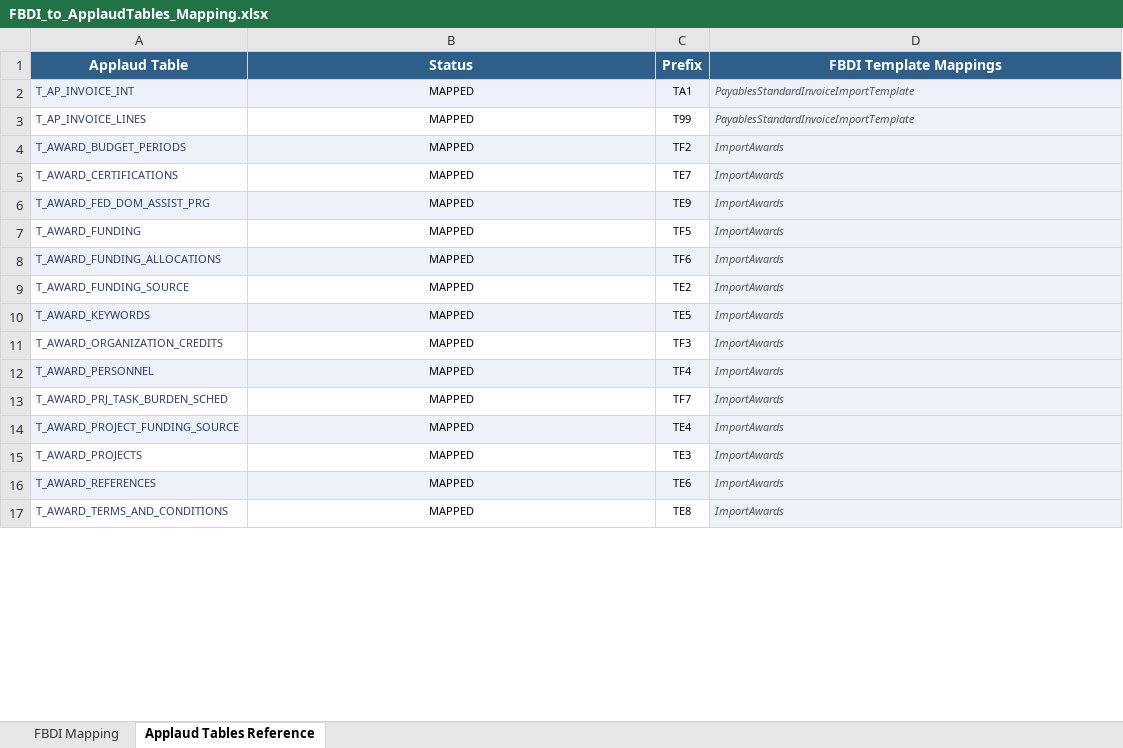
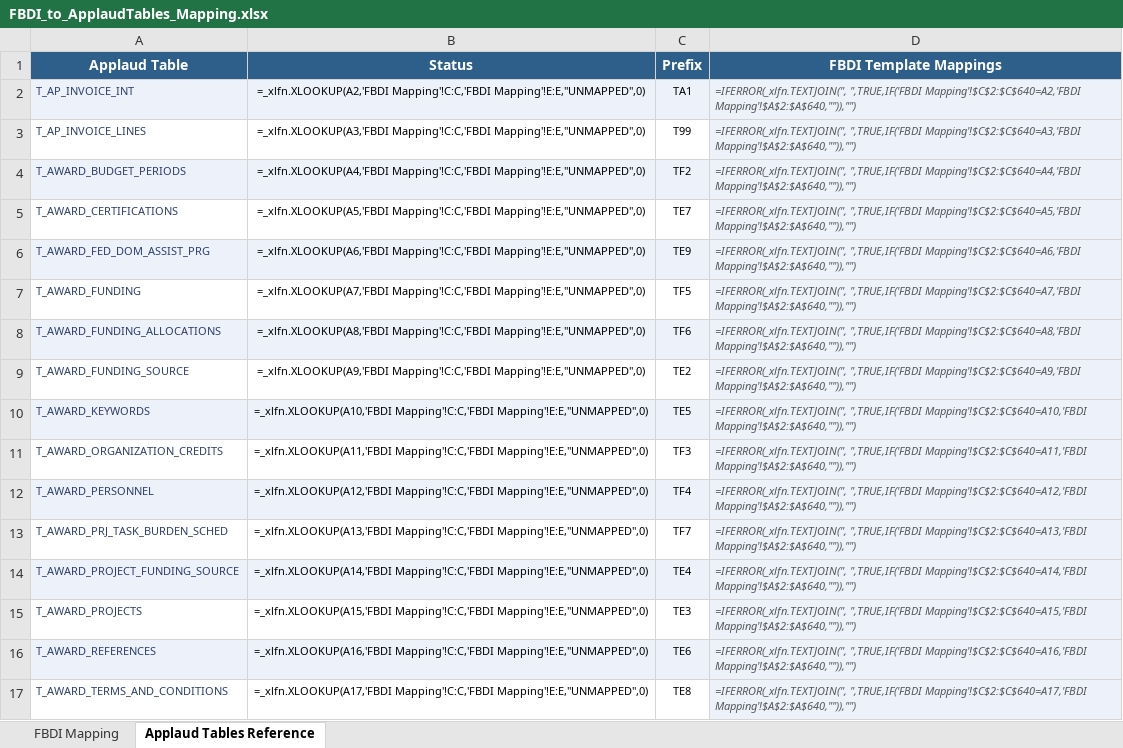
Before and after one commit to BradHagstrom-Premier/FBDI-Compare-Process-Oracle, an Excel workbook: FBDI_to_ApplaudTables_Mapping.xlsx, sheet Applaud Tables Reference, drawn as a sheet; only a part is shown; values as stored, in another font and other column widths than the file's, no borders; formulas without a stored value are shown as written; conditional formats not drawn; the diff covers the shown part only; the diff names each change by its address in the sheet, - before the commit and + after, or states it on an @@ line.

```diff
--- a/FBDI_to_ApplaudTables_Mapping.xlsx (sheet Applaud Tables Reference)
+++ b/FBDI_to_ApplaudTables_Mapping.xlsx (sheet Applaud Tables Reference)
-B2 (Status): MAPPED
+B2 (Status): =_xlfn.XLOOKUP(A2,'FBDI Mapping'!C:C,'FBDI Mapping'!E:E,"UNMAPPED",0)
-D2 (FBDI Template Mappings): PayablesStandardInvoiceImportTemplate
+D2 (FBDI Template Mappings): =IFERROR(_xlfn.TEXTJOIN(", ",TRUE,IF('FBDI Mapping'!$C$2:$C$640=A2,'FBDI Mapping'!$A$2:$A$640,"")),"")
-B3 (Status): MAPPED
+B3 (Status): =_xlfn.XLOOKUP(A3,'FBDI Mapping'!C:C,'FBDI Mapping'!E:E,"UNMAPPED",0)
-D3 (FBDI Template Mappings): PayablesStandardInvoiceImportTemplate
+D3 (FBDI Template Mappings): =IFERROR(_xlfn.TEXTJOIN(", ",TRUE,IF('FBDI Mapping'!$C$2:$C$640=A3,'FBDI Mapping'!$A$2:$A$640,"")),"")
-B4 (Status): MAPPED
+B4 (Status): =_xlfn.XLOOKUP(A4,'FBDI Mapping'!C:C,'FBDI Mapping'!E:E,"UNMAPPED",0)
-D4 (FBDI Template Mappings): ImportAwards
+D4 (FBDI Template Mappings): =IFERROR(_xlfn.TEXTJOIN(", ",TRUE,IF('FBDI Mapping'!$C$2:$C$640=A4,'FBDI Mapping'!$A$2:$A$640,"")),"")
-B5 (Status): MAPPED
+B5 (Status): =_xlfn.XLOOKUP(A5,'FBDI Mapping'!C:C,'FBDI Mapping'!E:E,"UNMAPPED",0)
-D5 (FBDI Template Mappings): ImportAwards
+D5 (FBDI Template Mappings): =IFERROR(_xlfn.TEXTJOIN(", ",TRUE,IF('FBDI Mapping'!$C$2:$C$640=A5,'FBDI Mapping'!$A$2:$A$640,"")),"")
-B6 (Status): MAPPED
+B6 (Status): =_xlfn.XLOOKUP(A6,'FBDI Mapping'!C:C,'FBDI Mapping'!E:E,"UNMAPPED",0)
-D6 (FBDI Template Mappings): ImportAwards
+D6 (FBDI Template Mappings): =IFERROR(_xlfn.TEXTJOIN(", ",TRUE,IF('FBDI Mapping'!$C$2:$C$640=A6,'FBDI Mapping'!$A$2:$A$640,"")),"")
-B7 (Status): MAPPED
+B7 (Status): =_xlfn.XLOOKUP(A7,'FBDI Mapping'!C:C,'FBDI Mapping'!E:E,"UNMAPPED",0)
-D7 (FBDI Template Mappings): ImportAwards
+D7 (FBDI Template Mappings): =IFERROR(_xlfn.TEXTJOIN(", ",TRUE,IF('FBDI Mapping'!$C$2:$C$640=A7,'FBDI Mapping'!$A$2:$A$640,"")),"")
-B8 (Status): MAPPED
+B8 (Status): =_xlfn.XLOOKUP(A8,'FBDI Mapping'!C:C,'FBDI Mapping'!E:E,"UNMAPPED",0)
-D8 (FBDI Template Mappings): ImportAwards
+D8 (FBDI Template Mappings): =IFERROR(_xlfn.TEXTJOIN(", ",TRUE,IF('FBDI Mapping'!$C$2:$C$640=A8,'FBDI Mapping'!$A$2:$A$640,"")),"")
-B9 (Status): MAPPED
+B9 (Status): =_xlfn.XLOOKUP(A9,'FBDI Mapping'!C:C,'FBDI Mapping'!E:E,"UNMAPPED",0)
-D9 (FBDI Template Mappings): ImportAwards
+D9 (FBDI Template Mappings): =IFERROR(_xlfn.TEXTJOIN(", ",TRUE,IF('FBDI Mapping'!$C$2:$C$640=A9,'FBDI Mapping'!$A$2:$A$640,"")),"")
-B10 (Status): MAPPED
+B10 (Status): =_xlfn.XLOOKUP(A10,'FBDI Mapping'!C:C,'FBDI Mapping'!E:E,"UNMAPPED",0)
-D10 (FBDI Template Mappings): ImportAwards
+D10 (FBDI Template Mappings): =IFERROR(_xlfn.TEXTJOIN(", ",TRUE,IF('FBDI Mapping'!$C$2:$C$640=A10,'FBDI Mapping'!$A$2:$A$640,"")),"")
-B11 (Status): MAPPED
+B11 (Status): =_xlfn.XLOOKUP(A11,'FBDI Mapping'!C:C,'FBDI Mapping'!E:E,"UNMAPPED",0)
-D11 (FBDI Template Mappings): ImportAwards
+D11 (FBDI Template Mappings): =IFERROR(_xlfn.TEXTJOIN(", ",TRUE,IF('FBDI Mapping'!$C$2:$C$640=A11,'FBDI Mapping'!$A$2:$A$640,"")),"")
-B12 (Status): MAPPED
+B12 (Status): =_xlfn.XLOOKUP(A12,'FBDI Mapping'!C:C,'FBDI Mapping'!E:E,"UNMAPPED",0)
-D12 (FBDI Template Mappings): ImportAwards
+D12 (FBDI Template Mappings): =IFERROR(_xlfn.TEXTJOIN(", ",TRUE,IF('FBDI Mapping'!$C$2:$C$640=A12,'FBDI Mapping'!$A$2:$A$640,"")),"")
-B13 (Status): MAPPED
+B13 (Status): =_xlfn.XLOOKUP(A13,'FBDI Mapping'!C:C,'FBDI Mapping'!E:E,"UNMAPPED",0)
-D13 (FBDI Template Mappings): ImportAwards
+D13 (FBDI Template Mappings): =IFERROR(_xlfn.TEXTJOIN(", ",TRUE,IF('FBDI Mapping'!$C$2:$C$640=A13,'FBDI Mapping'!$A$2:$A$640,"")),"")
-B14 (Status): MAPPED
+B14 (Status): =_xlfn.XLOOKUP(A14,'FBDI Mapping'!C:C,'FBDI Mapping'!E:E,"UNMAPPED",0)
-D14 (FBDI Template Mappings): ImportAwards
+D14 (FBDI Template Mappings): =IFERROR(_xlfn.TEXTJOIN(", ",TRUE,IF('FBDI Mapping'!$C$2:$C$640=A14,'FBDI Mapping'!$A$2:$A$640,"")),"")
-B15 (Status): MAPPED
+B15 (Status): =_xlfn.XLOOKUP(A15,'FBDI Mapping'!C:C,'FBDI Mapping'!E:E,"UNMAPPED",0)
-D15 (FBDI Template Mappings): ImportAwards
+D15 (FBDI Template Mappings): =IFERROR(_xlfn.TEXTJOIN(", ",TRUE,IF('FBDI Mapping'!$C$2:$C$640=A15,'FBDI Mapping'!$A$2:$A$640,"")),"")
-B16 (Status): MAPPED
+B16 (Status): =_xlfn.XLOOKUP(A16,'FBDI Mapping'!C:C,'FBDI Mapping'!E:E,"UNMAPPED",0)
-D16 (FBDI Template Mappings): ImportAwards
+D16 (FBDI Template Mappings): =IFERROR(_xlfn.TEXTJOIN(", ",TRUE,IF('FBDI Mapping'!$C$2:$C$640=A16,'FBDI Mapping'!$A$2:$A$640,"")),"")
-B17 (Status): MAPPED
+B17 (Status): =_xlfn.XLOOKUP(A17,'FBDI Mapping'!C:C,'FBDI Mapping'!E:E,"UNMAPPED",0)
-D17 (FBDI Template Mappings): ImportAwards
+D17 (FBDI Template Mappings): =IFERROR(_xlfn.TEXTJOIN(", ",TRUE,IF('FBDI Mapping'!$C$2:$C$640=A17,'FBDI Mapping'!$A$2:$A$640,"")),"")
```
Also changed, not shown: 282 edited cells elsewhere in this sheet, sheet FBDI Mapping, 1 other file.
